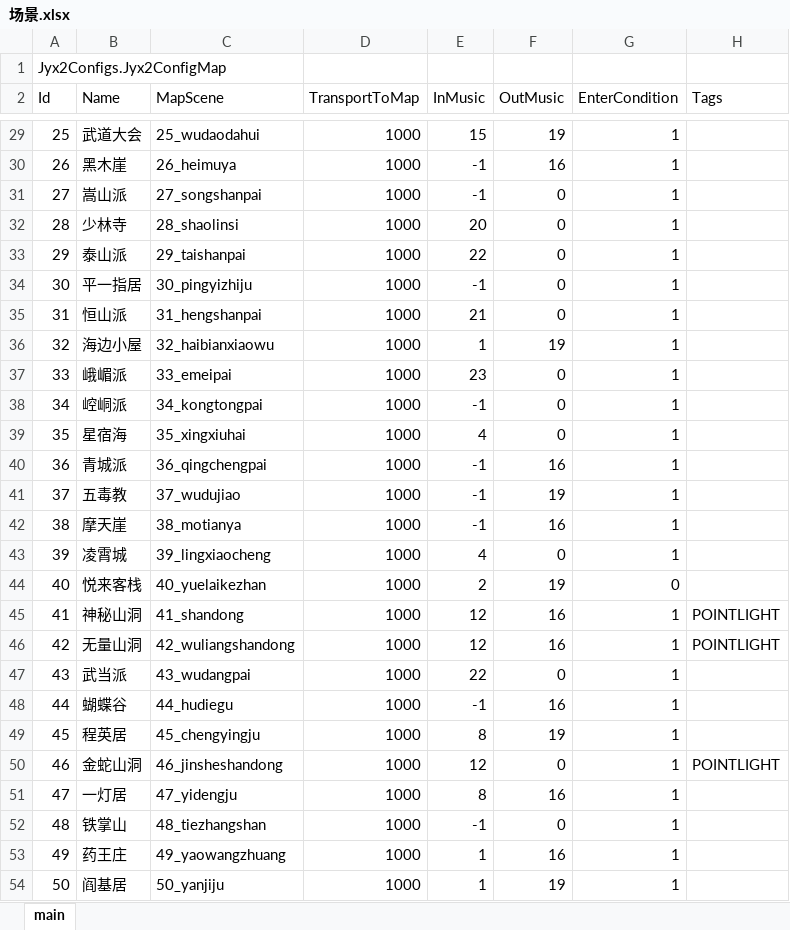
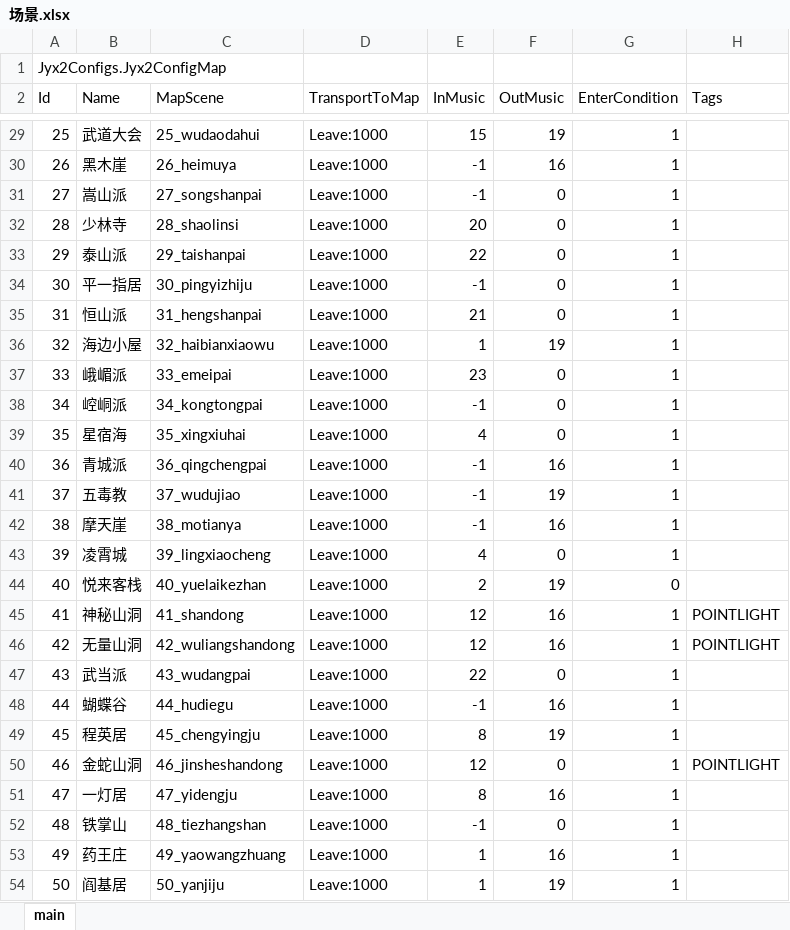
Before and after one commit to jynew/jynew, an Excel workbook: jyx2/Assets/Mods/JYX2/Configs/场景.xlsx, sheet main, drawn as a sheet; only a part is shown, gaps mark what is left out; values as stored, in another font and other column widths than the file's, no borders; the diff covers the shown part only; the diff names each change by its address in the sheet, - before the commit and + after, or states it on an @@ line.

```diff
--- a/jyx2/Assets/Mods/JYX2/Configs/场景.xlsx (sheet main)
+++ b/jyx2/Assets/Mods/JYX2/Configs/场景.xlsx (sheet main)
-D29:D54 (TransportToMap): 1000
+D29:D54 (TransportToMap): Leave:1000
```
Also changed, not shown: 64 edited cells elsewhere in this sheet, 5 other files.
